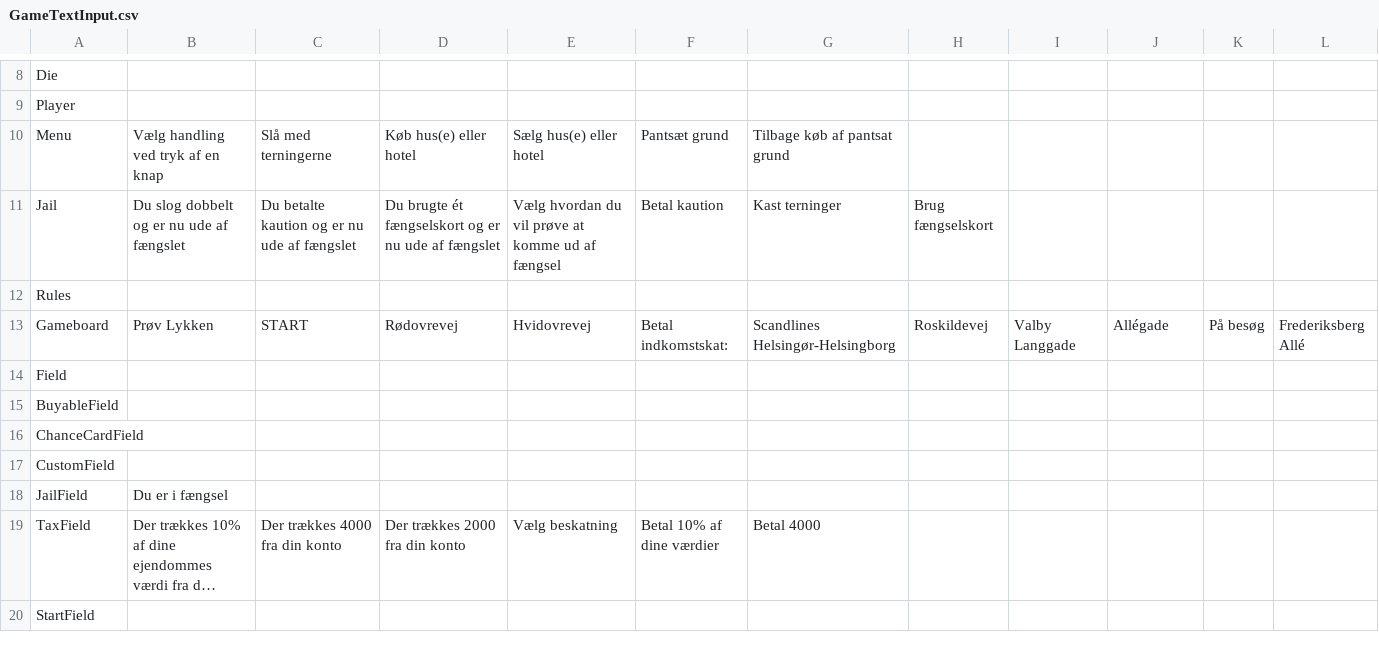
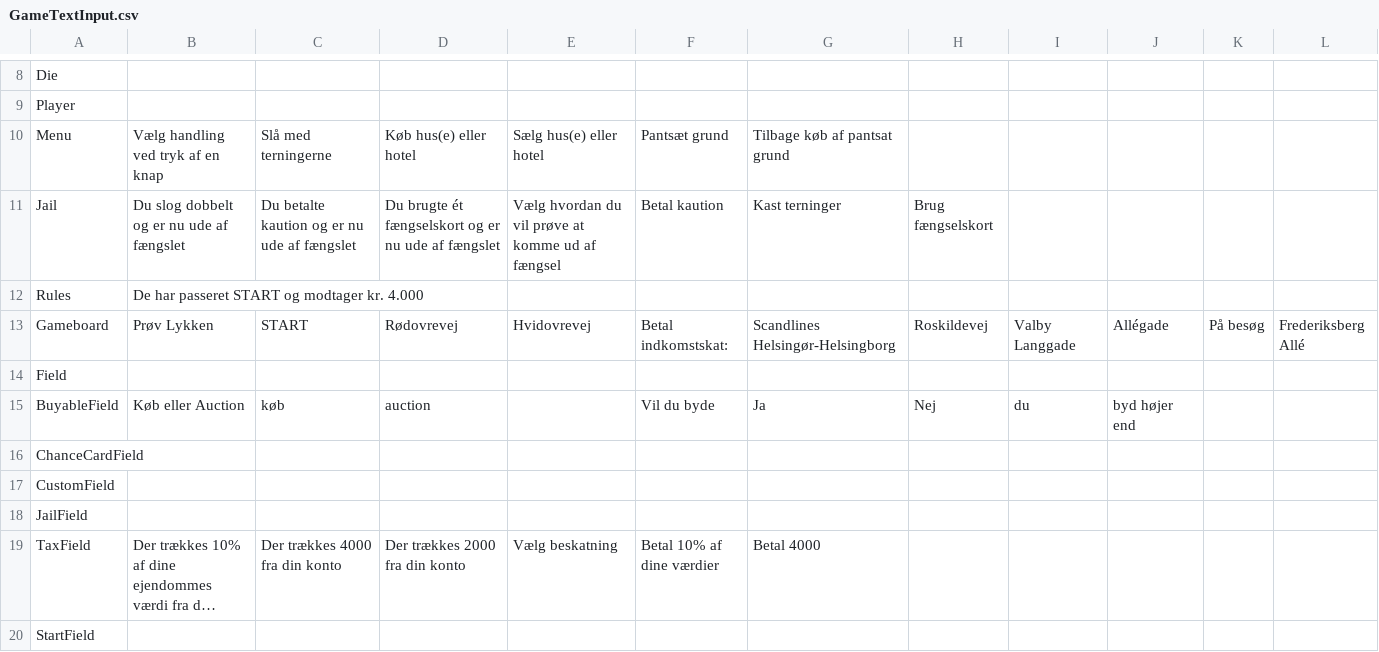
Before and after one commit to louismonty/24_Final, a CSV file: src/main/GameTextInput.csv, drawn as a sheet; only a part is shown, gaps mark what is left out; long unchanged cells end in …; the diff names each change by its address in the sheet, - before the commit and + after, or states it on an @@ line.

Commit message:
updated CSV file GameTextInput.csv

```diff
--- a/src/main/GameTextInput.csv
+++ b/src/main/GameTextInput.csv
-B12: (empty)
+B12: De har passeret START og modtager kr. 4.000
-B15: (empty)
+B15: Køb eller Auction
-C15: (empty)
+C15: køb
-D15: (empty)
+D15: auction
-F15: (empty)
+F15: Vil du byde
-G15: (empty)
+G15: Ja
-H15: (empty)
+H15: Nej
-I15: (empty)
+I15: du
-J15: (empty)
+J15: byd højer end
-B18: Du er i fængsel
+B18: (empty)
```
